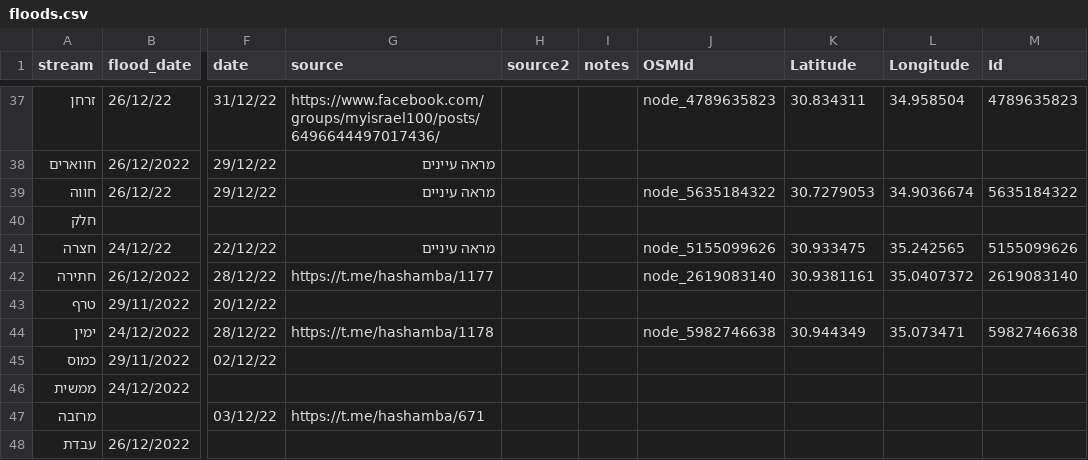
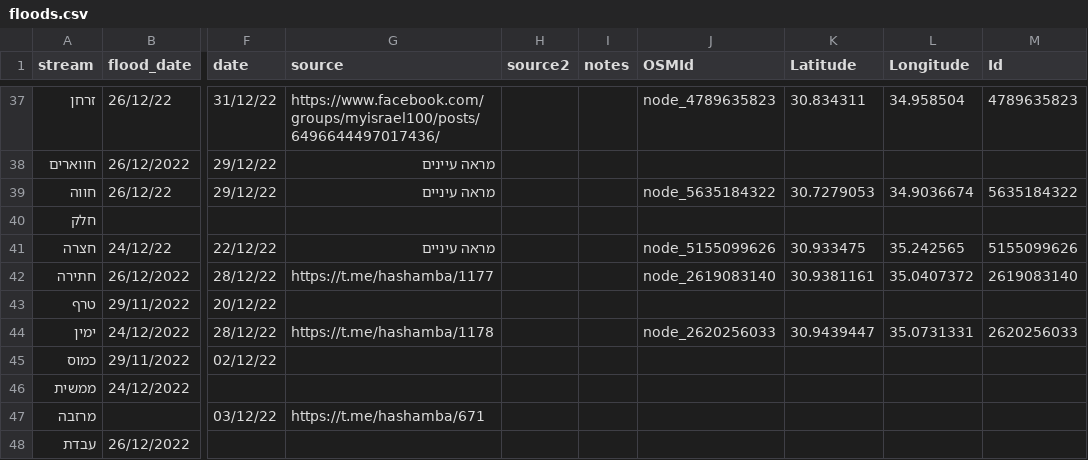
Before and after one commit to amiad/IHMGeoJSONWaterholes, a CSV file: floods.csv, drawn as a sheet; only a part is shown, gaps mark what is left out; the diff names each change by its address in the sheet, - before the commit and + after, or states it on an @@ line.

Commit message:
update source.geojson 2023-01-02-13:43

```diff
--- a/floods.csv
+++ b/floods.csv
-J44 (OSMId): node_5982746638
+J44 (OSMId): node_2620256033
-K44 (Latitude): 30.944349
+K44 (Latitude): 30.9439447
-L44 (Longitude): 35.073471
+L44 (Longitude): 35.0731331
-M44 (Id): 5982746638
+M44 (Id): 2620256033
```
Also changed, not shown: 1 other file.
